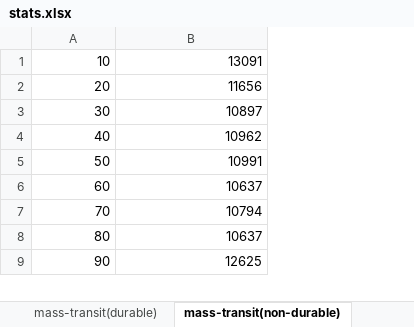
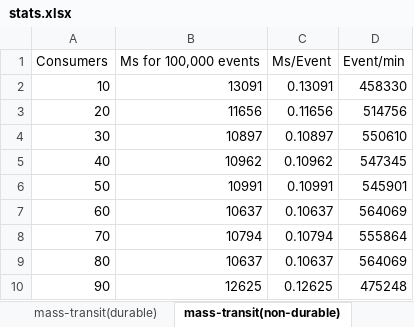
Before and after one commit to richardnagle/spike-read-events, an Excel workbook: stats.xlsx, sheet mass-transit(non-durable), drawn as a sheet; only a part is shown; values as stored, in another font and other column widths than the file's, no borders; charts and pictures not drawn; addresses are those after the commit; the diff names each change by its address in the sheet, - before the commit and + after, or states it on an @@ line.

```diff
--- a/stats.xlsx (sheet mass-transit(non-durable))
+++ b/stats.xlsx (sheet mass-transit(non-durable))
+column C, rows 2-10: 0.13091 | 0.11656 | 0.10897 | 0.10962 | 0.10991 | 0.10637 | 0.10794 | 0.10637 | 0.12625
+column D, rows 2-10: 458330 | 514756 | 550610 | 547345 | 545901 | 564069 | 555864 | 564069 | 475248
+row 1: Consumers | Ms for 100,000 events | Ms/Event | Event/min
```
Also changed, not shown: sheet mass-transit(durable), sheet easynetq(durable), sheet easynetq(non-durable), charts or pictures, 1 other file.
